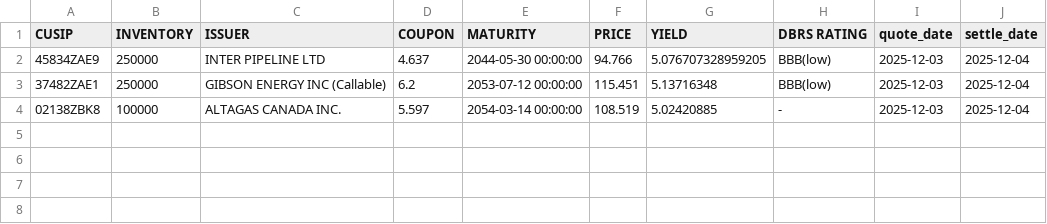
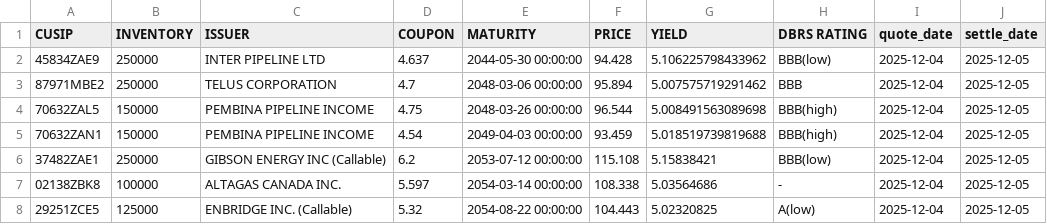
Before and after one commit to LVG77/qt-bonds, a CSV file: high_yield.csv, drawn as a sheet.

```diff
--- a/high_yield.csv
+++ b/high_yield.csv
@@ -1,4 +1,8 @@
 CUSIP,INVENTORY,ISSUER,COUPON,MATURITY,PRICE,YIELD,DBRS RATING,quote_date,settle_date
-45834ZAE9,250000,INTER PIPELINE LTD,4.637,2044-05-30 00:00:00,94.766,5.076707328959205,BBB(low),2025-12-03,2025-12-04
-37482ZAE1,250000,GIBSON ENERGY INC  (Callable),6.2,2053-07-12 00:00:00,115.451,5.13716348,BBB(low),2025-12-03,2025-12-04
-02138ZBK8,100000,ALTAGAS CANADA INC.,5.597,2054-03-14 00:00:00,108.519,5.02420885,-,2025-12-03,2025-12-04
+45834ZAE9,250000,INTER PIPELINE LTD,4.637,2044-05-30 00:00:00,94.428,5.106225798433962,BBB(low),2025-12-04,2025-12-05
+87971MBE2,250000,TELUS CORPORATION,4.7,2048-03-06 00:00:00,95.894,5.007575719291462,BBB,2025-12-04,2025-12-05
+70632ZAL5,150000,PEMBINA PIPELINE INCOME,4.75,2048-03-26 00:00:00,96.544,5.008491563089698,BBB(high),2025-12-04,2025-12-05
+70632ZAN1,150000,PEMBINA PIPELINE INCOME,4.54,2049-04-03 00:00:00,93.459,5.018519739819688,BBB(high),2025-12-04,2025-12-05
+37482ZAE1,250000,GIBSON ENERGY INC  (Callable),6.2,2053-07-12 00:00:00,115.108,5.15838421,BBB(low),2025-12-04,2025-12-05
+02138ZBK8,100000,ALTAGAS CANADA INC.,5.597,2054-03-14 00:00:00,108.338,5.03564686,-,2025-12-04,2025-12-05
+29251ZCE5,125000,ENBRIDGE INC.  (Callable),5.32,2054-08-22 00:00:00,104.443,5.02320825,A(low),2025-12-04,2025-12-05
```
Also changed, not shown: corporate.csv, coupon.csv, 4 other files.
